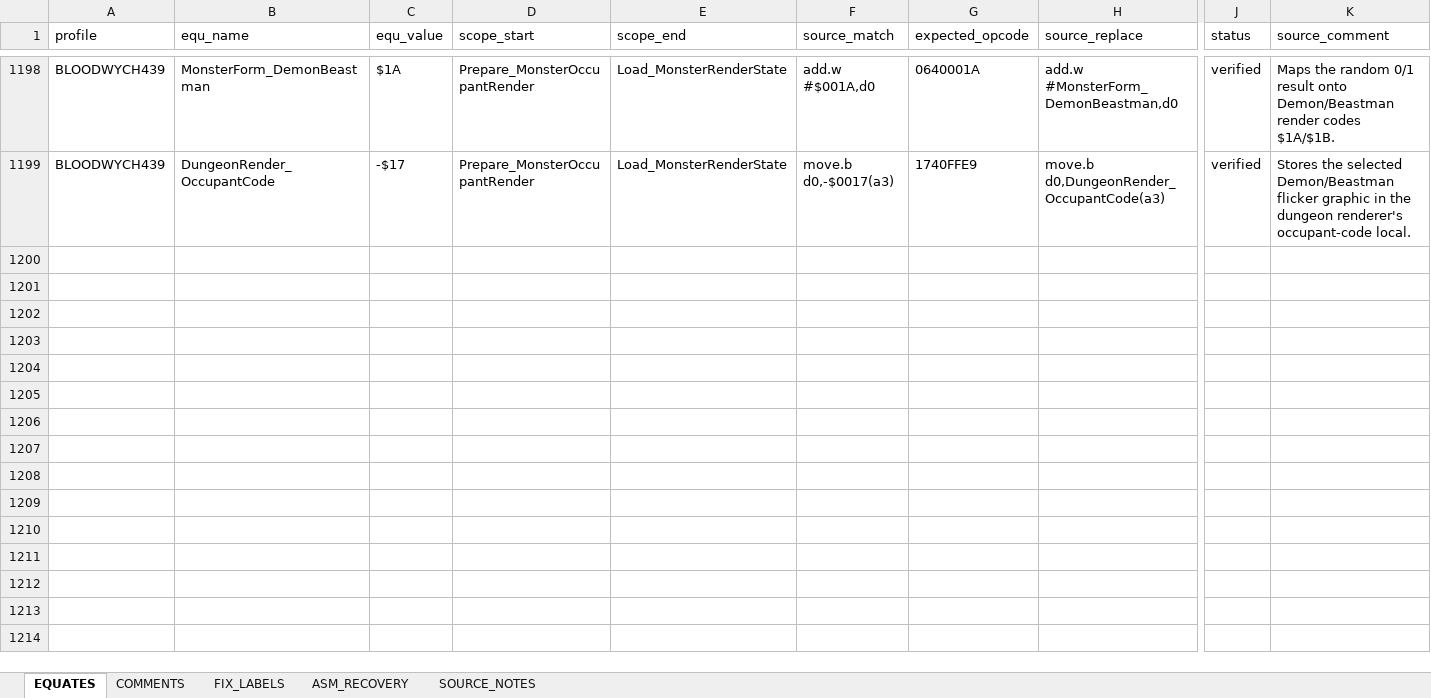
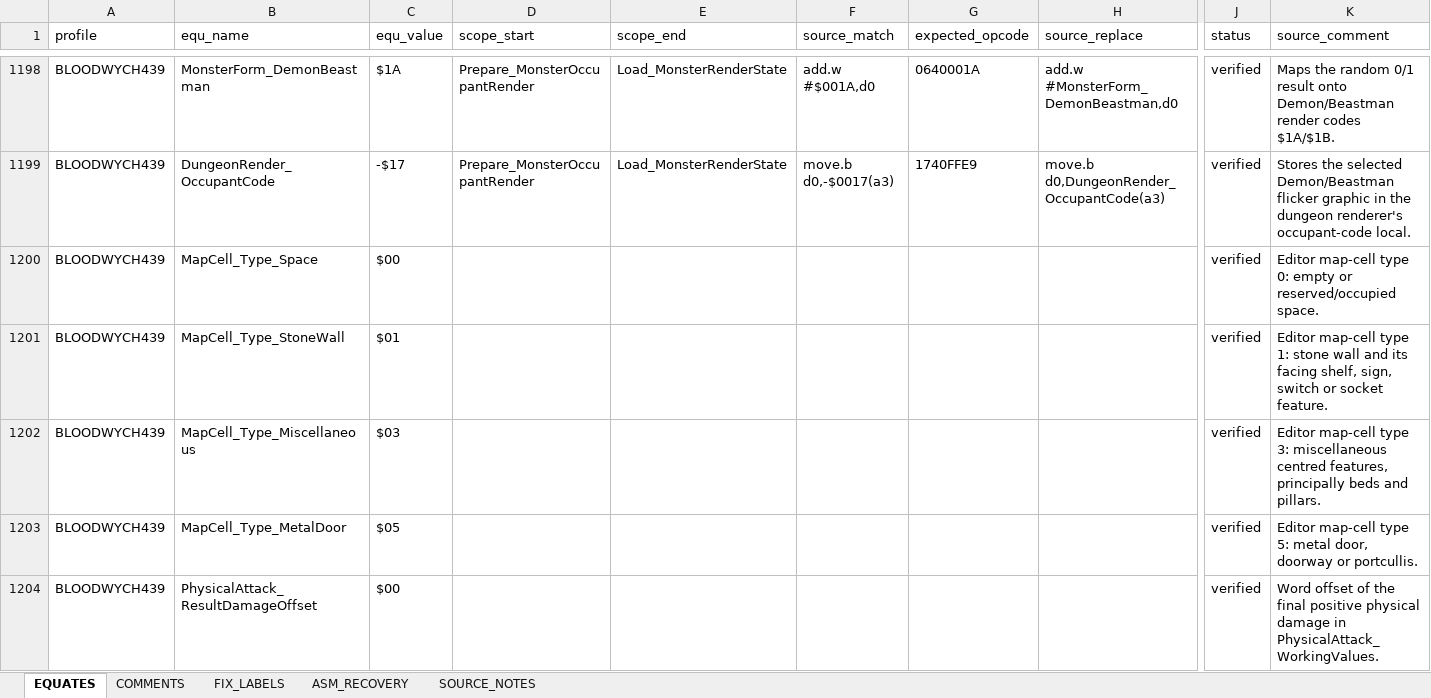
Before and after one commit to HoraceAndTheSpider/Bloodwych-68k, an Excel workbook: cleanup.xlsx, sheet EQUATES, drawn as a sheet; only a part is shown, gaps mark what is left out; values as stored, in another font and other column widths than the file's, no borders; rows hold the shown columns only; the diff covers the shown part only; the diff names each change by its address in the sheet, - before the commit and + after, or states it on an @@ line.

Commit message:
source uodates , more EQU

```diff
--- a/cleanup.xlsx (sheet EQUATES)
+++ b/cleanup.xlsx (sheet EQUATES)
+row 1200: BLOODWYCH439 | MapCell_Type_Space | $00 |  |  |  |  |  | verified | Editor map-cell type 0: empty or reserved/occupied space.
+row 1201: BLOODWYCH439 | MapCell_Type_StoneWall | $01 |  |  |  |  |  | verified | Editor map-cell type 1: stone wall and its facing shelf, sign, switch or socket feature.
+row 1202: BLOODWYCH439 | MapCell_Type_Miscellaneous | $03 |  |  |  |  |  | verified | Editor map-cell type 3: miscellaneous centred features, principally beds and pillars.
+row 1203: BLOODWYCH439 | MapCell_Type_MetalDoor | $05 |  |  |  |  |  | verified | Editor map-cell type 5: metal door, doorway or portcullis.
+row 1204: BLOODWYCH439 | PhysicalAttack_ResultDamageOffset | $00 |  |  |  |  |  | verified | Word offset of the final positive physical damage in PhysicalAttack_WorkingValues.
```
Also changed, not shown: 106 added rows and 28 edited cells elsewhere in this sheet, sheet COMMENTS, segments.xlsx, 3 other files.
